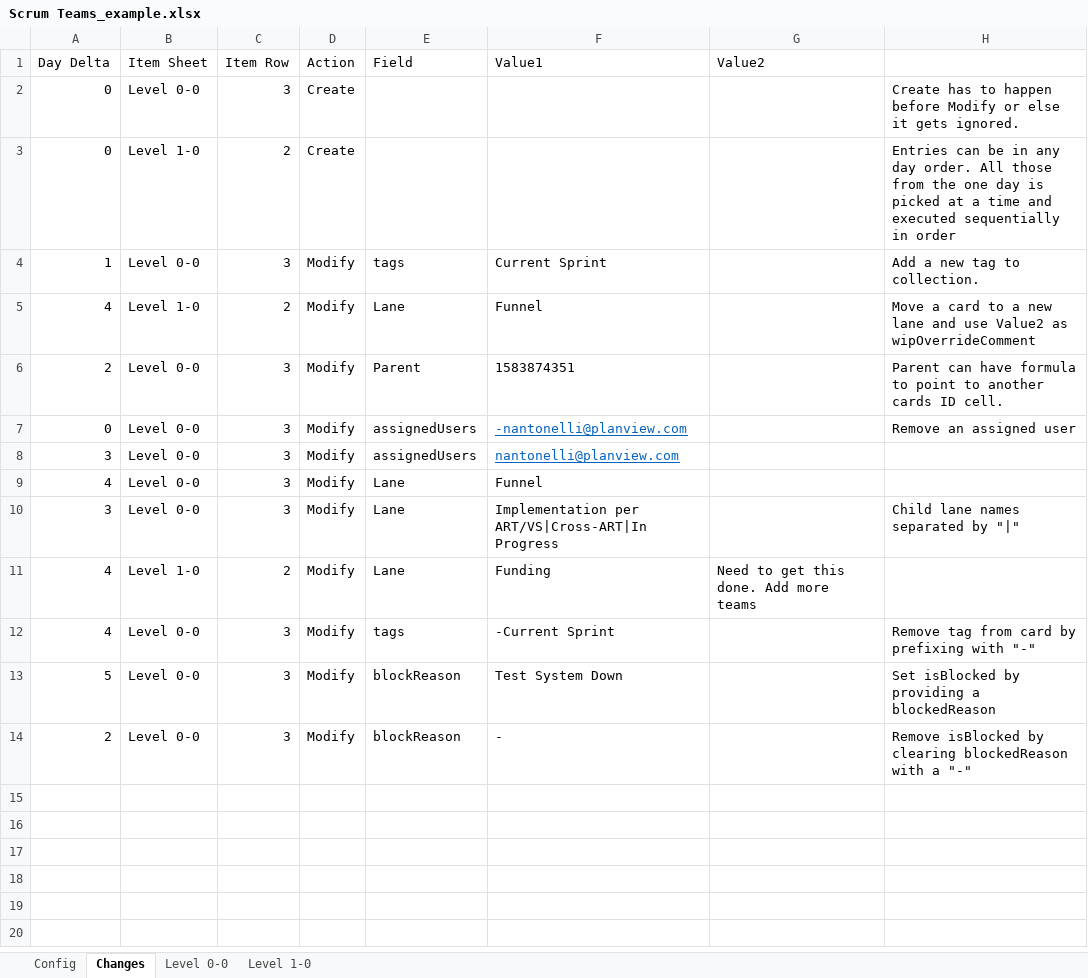
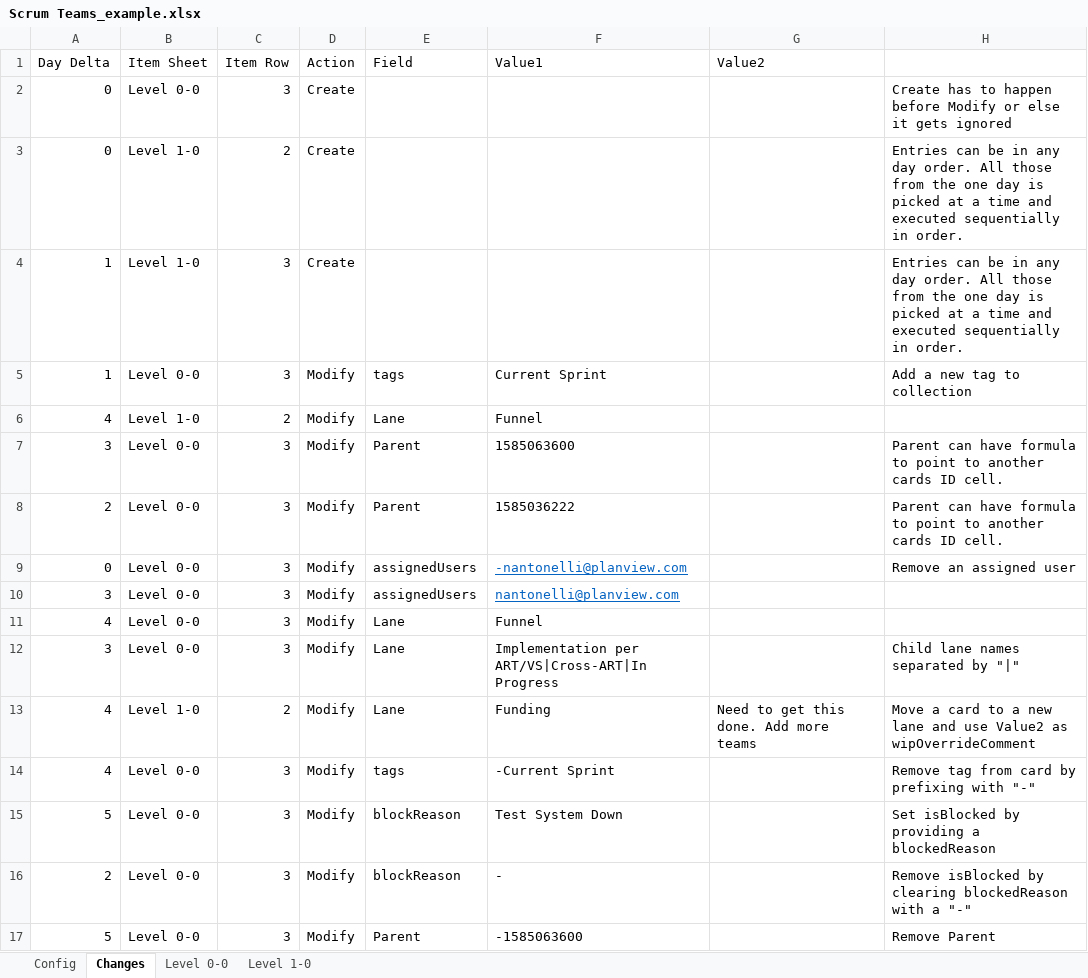
Before and after one commit to nikantonelli/Groundhog, an Excel workbook: Scrum Teams_example.xlsx, sheet Changes, drawn as a sheet; values as stored, in another font and other column widths than the file's, no borders; conditional formats not drawn; addresses are those after the commit; the diff names each change by its address in the sheet, - before the commit and + after, or states it on an @@ line.

Commit message:
Tweak to example xlsx file

```diff
--- a/Scrum Teams_example.xlsx (sheet Changes)
+++ b/Scrum Teams_example.xlsx (sheet Changes)
-H2: …it gets ignored.
+H2: …it gets ignored
-H3: …sequentially in order
+H3: …sequentially in order.
+row 4: 1 | Level 1-0 | 3 | Create |  |  |  | Entries can be in any day order. All those from the one day is picked at a time and executed sequentially in order.
-H5: Add a new tag to collection.
+H5: Add a new tag to collection
-H6: Move a card to a new lane and use Value2 as wipOverrideComment
+H6: (empty)
+row 7: 3 | Level 0-0 | 3 | Modify | Parent | 1585063600 |  | Parent can have formula to point to another cards ID cell.
-F8 (Value1): 1583874351
+F8 (Value1): 1585036222
-H13: (empty)
+H13: Move a card to a new lane and use Value2 as wipOverrideComment
+row 17: 5 | Level 0-0 | 3 | Modify | Parent | -1585063600 |  | Remove Parent
```
Also changed, not shown: sheet Level 1-0, 2 other files.
